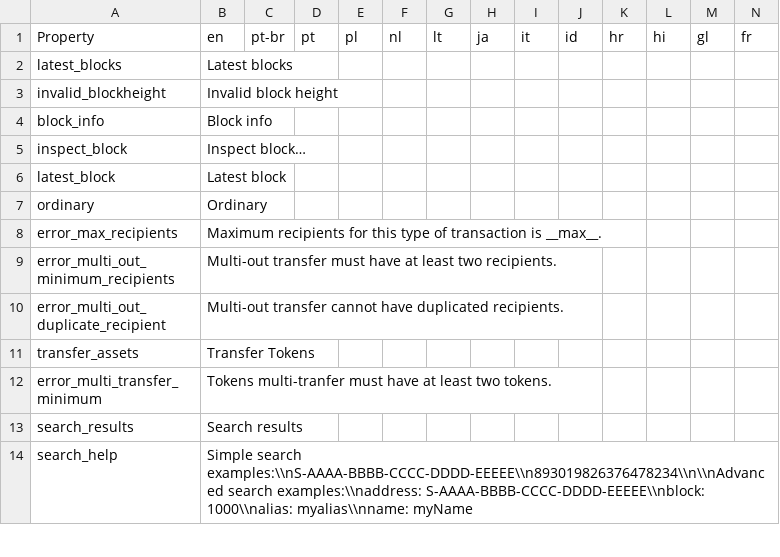
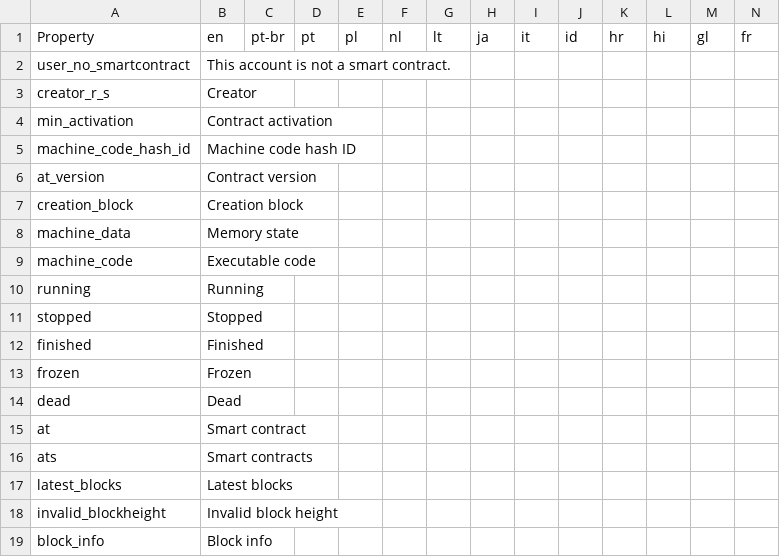
Before and after one commit to signum-network/signum-classic-wallet, a CSV file: src/locales/translations.csv, drawn as a sheet; only a part is shown; the shorter side is filled out with more unchanged rows; rows hold the shown columns only; the diff names each change by its address in the sheet, - before the commit and + after, or states it on an @@ line.

Commit message:
Add tab "smart contract" on account modal

```diff
--- a/src/locales/translations.csv
+++ b/src/locales/translations.csv
+row 2: user_no_smartcontract | This account is not a smart contract.
+row 3: creator_r_s | Creator
+row 4: min_activation | Contract activation
+row 5: machine_code_hash_id | Machine code hash ID
+row 6: at_version | Contract version
+row 7: creation_block | Creation block
+row 8: machine_data | Memory state
+row 9: machine_code | Executable code
+row 10: running | Running
+row 11: stopped | Stopped
+row 12: finished | Finished
+row 13: frozen | Frozen
+row 14: dead | Dead
+row 15: at | Smart contract
+row 16: ats | Smart contracts
```
Also changed, not shown: 5 other files.
